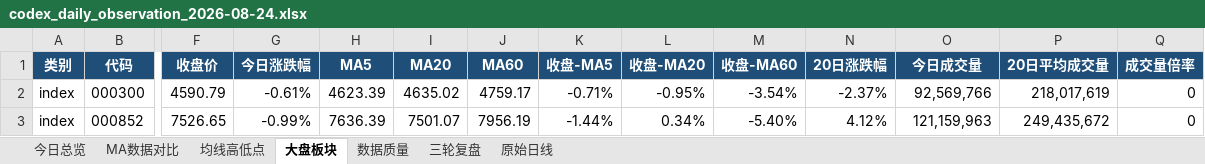
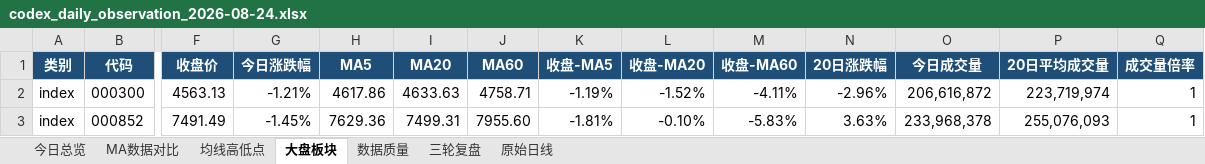
Before and after one commit to ghskb1949/a-share-dashboard, an Excel workbook: codex_daily_observation_2026-08-24.xlsx, sheet 大盘板块, drawn as a sheet; only a part is shown, gaps mark what is left out; values as stored, in another font and other column widths than the file's, no borders; the diff covers the shown part only; the diff names each change by its address in the sheet, - before the commit and + after, or states it on an @@ line.

```diff
--- a/codex_daily_observation_2026-08-24.xlsx (sheet 大盘板块)
+++ b/codex_daily_observation_2026-08-24.xlsx (sheet 大盘板块)
-F2 (收盘价): 4590.79
+F2 (收盘价): 4563.13
-G2 (今日涨跌幅): -0.61%
+G2 (今日涨跌幅): -1.21%
-H2 (MA5): 4623.39
+H2 (MA5): 4617.86
-I2 (MA20): 4635.02
+I2 (MA20): 4633.63
-J2 (MA60): 4759.17
+J2 (MA60): 4758.71
-K2 (收盘-MA5): -0.71%
+K2 (收盘-MA5): -1.19%
-L2 (收盘-MA20): -0.95%
+L2 (收盘-MA20): -1.52%
-M2 (收盘-MA60): -3.54%
+M2 (收盘-MA60): -4.11%
-N2 (20日涨跌幅): -2.37%
+N2 (20日涨跌幅): -2.96%
-O2 (今日成交量): 92,569,766
+O2 (今日成交量): 206,616,872
-P2 (20日平均成交量): 218,017,619
+P2 (20日平均成交量): 223,719,974
-Q2:Q3 (成交量倍率): 0
+Q2:Q3 (成交量倍率): 1
-F3 (收盘价): 7526.65
+F3 (收盘价): 7491.49
-G3 (今日涨跌幅): -0.99%
+G3 (今日涨跌幅): -1.45%
-H3 (MA5): 7636.39
+H3 (MA5): 7629.36
-I3 (MA20): 7501.07
+I3 (MA20): 7499.31
-J3 (MA60): 7956.19
+J3 (MA60): 7955.60
-K3 (收盘-MA5): -1.44%
+K3 (收盘-MA5): -1.81%
-L3 (收盘-MA20): 0.34%
+L3 (收盘-MA20): -0.10%
-M3 (收盘-MA60): -5.40%
+M3 (收盘-MA60): -5.83%
-N3 (20日涨跌幅): 4.12%
+N3 (20日涨跌幅): 3.63%
-O3 (今日成交量): 121,159,963
+O3 (今日成交量): 233,968,378
-P3 (20日平均成交量): 249,435,672
+P3 (20日平均成交量): 255,076,093
```
Also changed, not shown: 203 edited cells elsewhere in this sheet, sheet 原始日线, sheet 均线高低点, sheet MA数据对比, sheet 数据质量, sheet 今日总览, output/codex_daily_observation_2026-08-24.xlsx, 3 other files.
